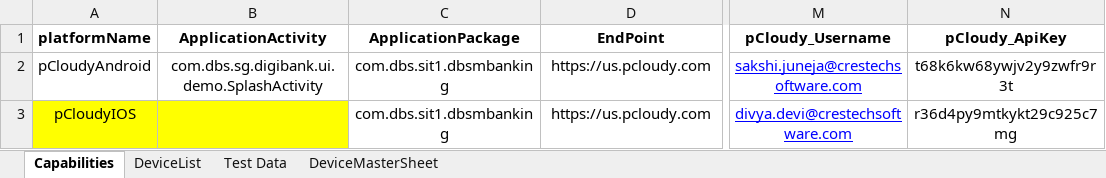
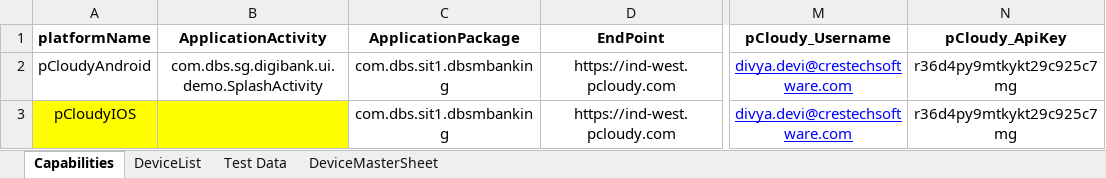
Before and after one commit to ShafqatLetCode/IE_Framework_mobile, an Excel workbook: ExecutionTestData/4/TestData.xlsx, sheet Capabilities, drawn as a sheet; only a part is shown, gaps mark what is left out; values as stored, in another font and other column widths than the file's, no borders; the diff names each change by its address in the sheet, - before the commit and + after, or states it on an @@ line.

```diff
--- a/ExecutionTestData/4/TestData.xlsx (sheet Capabilities)
+++ b/ExecutionTestData/4/TestData.xlsx (sheet Capabilities)
-D2:D3 (EndPoint): https://us.pcloudy.com
+D2:D3 (EndPoint): https://ind-west.pcloudy.com
-M2 (pCloudy_Username): sakshi.juneja@crestechsoftware.com
+M2 (pCloudy_Username): divya.devi@crestechsoftware.com
-N2 (pCloudy_ApiKey): t68k6kw68ywjv2y9zwfr9r3t
+N2 (pCloudy_ApiKey): r36d4py9mtkykt29c925c7mg
```
Also changed, not shown: sheet DeviceList, 1 other file.
